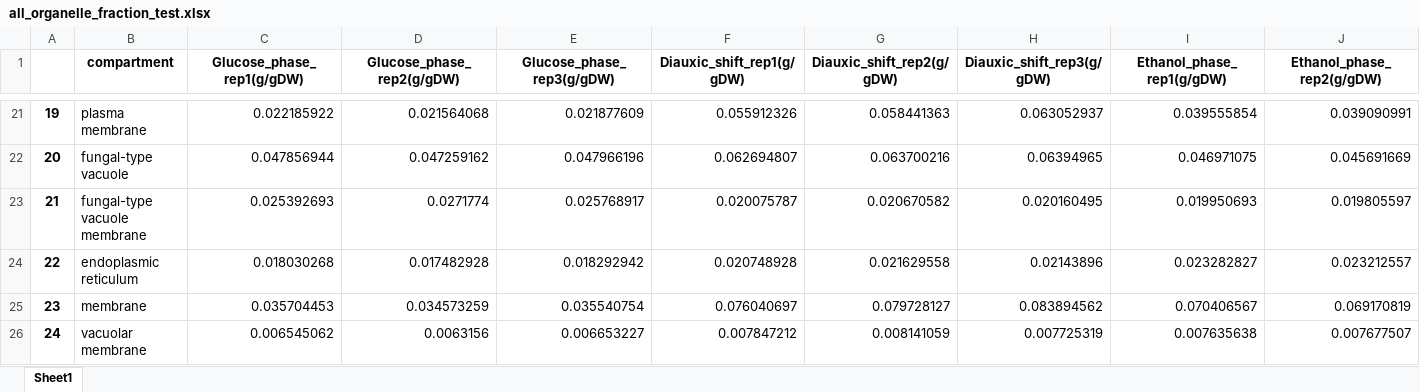
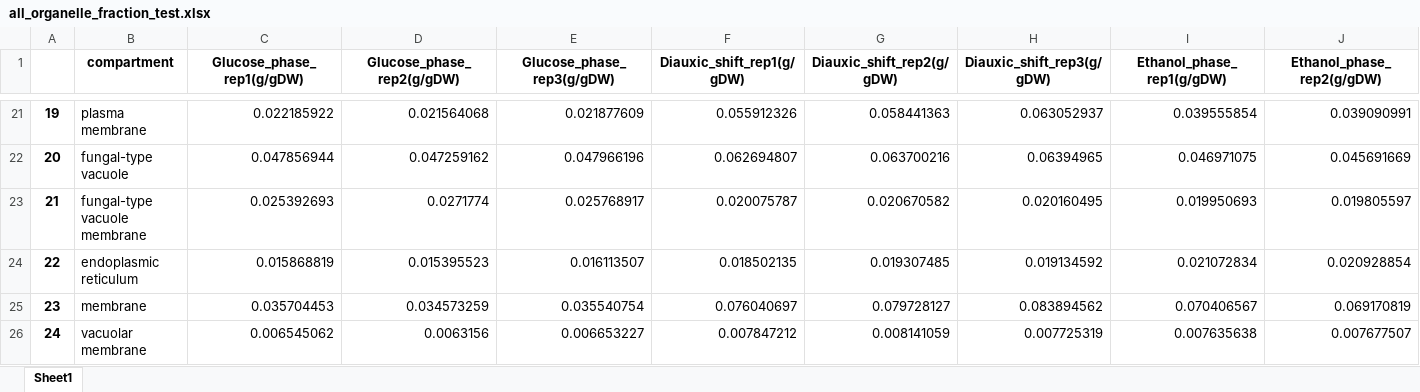
Before and after one commit to hongzhonglu/large_scale_yeast_proteomics_analysis, an Excel workbook: data/proteomics/all_organelle_fraction_test.xlsx, sheet Sheet1, drawn as a sheet; only a part is shown, gaps mark what is left out; values as stored, in another font and other column widths than the file's, no borders; removed rows and columns are numbered as before the commit, all else as after; rows hold the shown columns only; the diff names each change by its address in the sheet, - before the commit and + after, or states it on an @@ line.

```diff
--- a/data/proteomics/all_organelle_fraction_test.xlsx (sheet Sheet1)
+++ b/data/proteomics/all_organelle_fraction_test.xlsx (sheet Sheet1)
-row 24: 22 | endoplasmic reticulum | 0.018030268 | 0.017482928 | 0.018292942 | 0.020748928 | 0.021629558 | 0.02143896 | 0.023282827 | 0.023212557
+row 24: 22 | endoplasmic reticulum | 0.015868819 | 0.015395523 | 0.016113507 | 0.018502135 | 0.019307485 | 0.019134592 | 0.021072834 | 0.020928854
```
Also changed, not shown: data/proteomics/main_organelle_fraction_test.xlsx, 8 other files.
